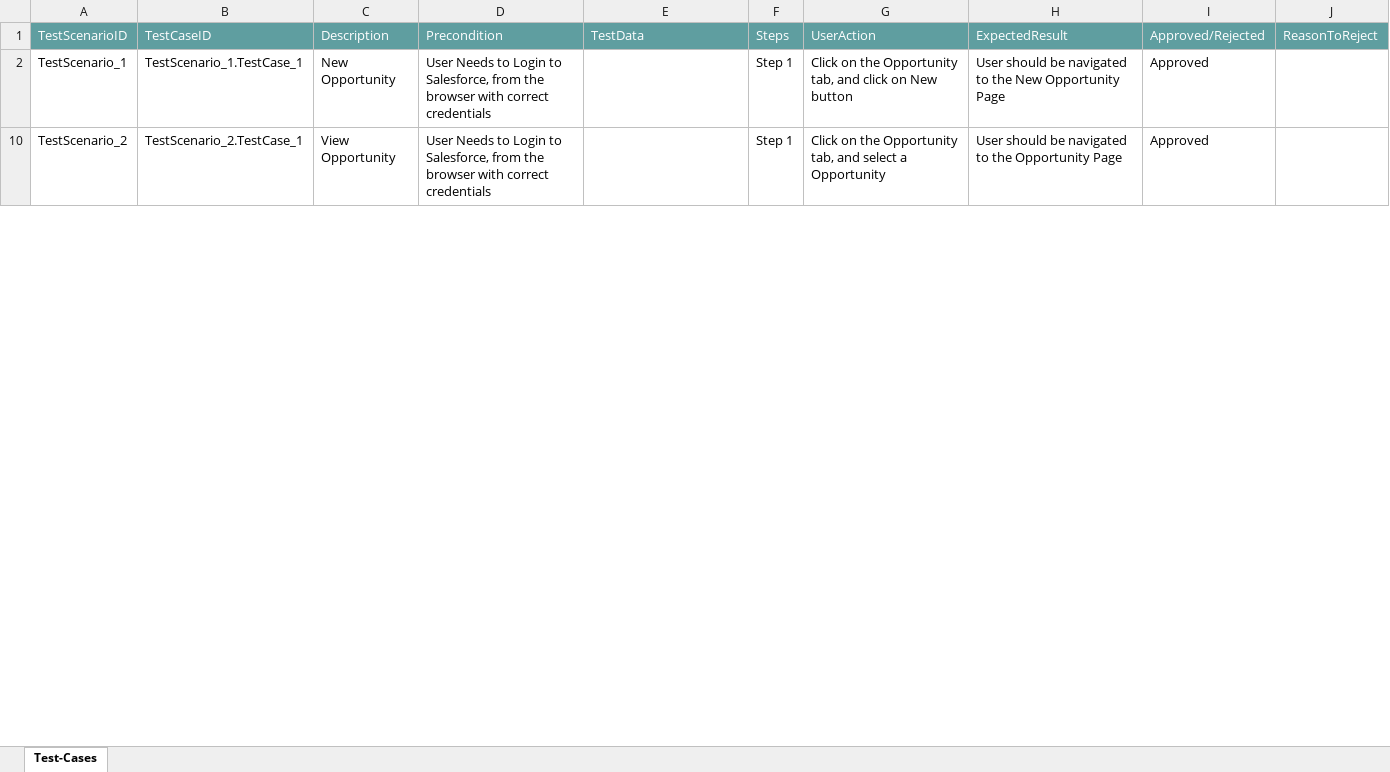
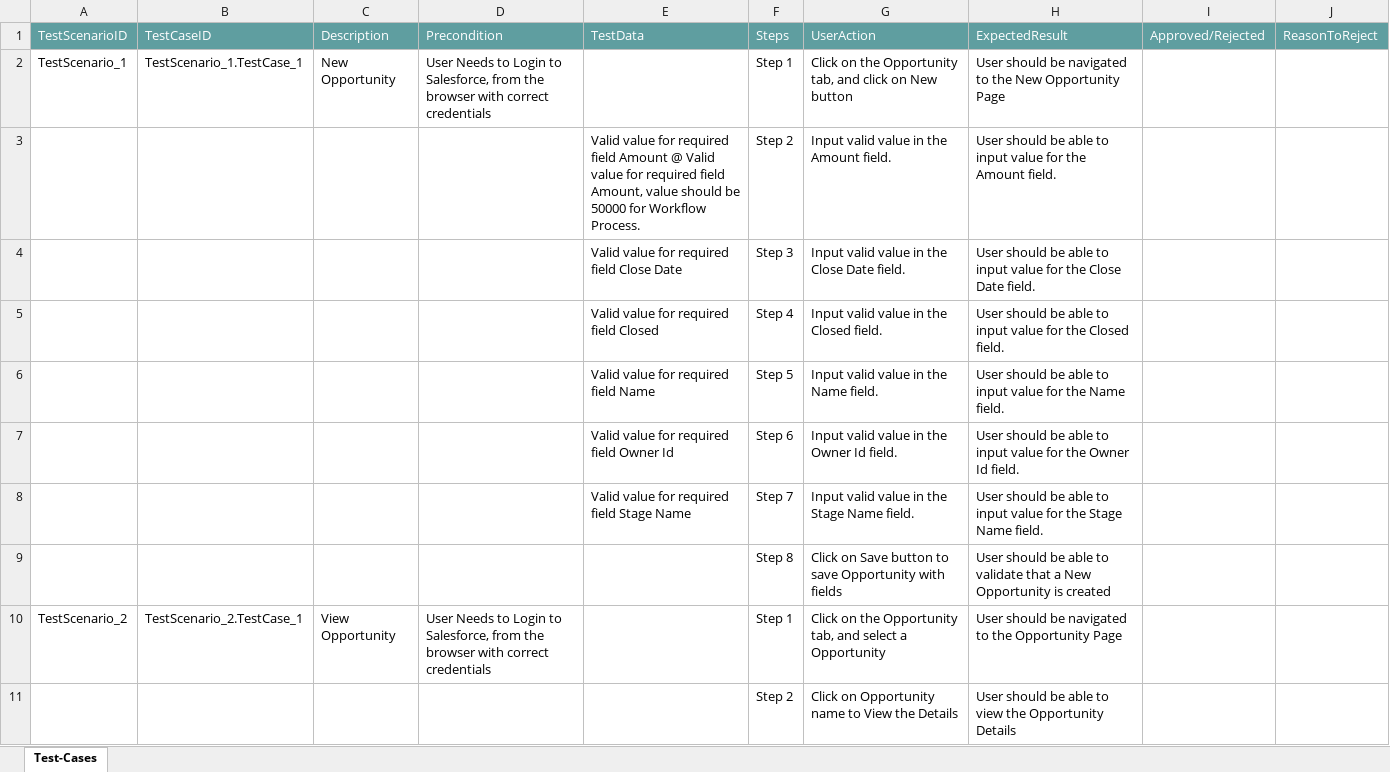
Before and after one commit to ShaikMohamedIrfan/control, an Excel workbook: Image.xlsx, sheet Test-Cases, drawn as a sheet; only a part is shown; values as stored, in another font and other column widths than the file's, no borders; table styles not drawn; the diff covers the shown part only; the diff names each change by its address in the sheet, - before the commit and + after, or states it on an @@ line.

Commit message:
Initial Commit for Verification of Test cases

```diff
--- a/Image.xlsx (sheet Test-Cases)
+++ b/Image.xlsx (sheet Test-Cases)
-I2: Approved
+I2: (empty)
@@ row 3 unhidden:  |  |  |  | Valid value for required field Amount @ Valid value for required field Amount, value should be 50000 for Workflow Process. | Step 2 | Input valid value in the Amount field. | User should be able to input value for the Amount field. @@
@@ row 4 unhidden:  |  |  |  | Valid value for required field Close Date | Step 3 | Input valid value in the Close Date field. | User should be able to input value for the Close Date field. @@
@@ row 5 unhidden:  |  |  |  | Valid value for required field Closed | Step 4 | Input valid value in the Closed field. | User should be able to input value for the Closed field. @@
@@ row 6 unhidden:  |  |  |  | Valid value for required field Name | Step 5 | Input valid value in the Name field. | User should be able to input value for the Name field. @@
@@ row 7 unhidden:  |  |  |  | Valid value for required field Owner Id | Step 6 | Input valid value in the Owner Id field. | User should be able to input value for the Owner Id field. @@
@@ row 8 unhidden:  |  |  |  | Valid value for required field Stage Name | Step 7 | Input valid value in the Stage Name field. | User should be able to input value for the Stage Name field. @@
@@ row 9 unhidden:  |  |  |  |  | Step 8 | Click on Save button to save Opportunity with fields | User should be able to validate that a New Opportunity is created @@
-I10: Approved
+I10: (empty)
@@ row 11 unhidden:  |  |  |  |  | Step 2 | Click on Opportunity name to View the Details | User should be able to view the Opportunity Details @@
```
Also changed, not shown: 4 added rows, 26 hidden or unhidden rows and 2 edited cells elsewhere in this sheet.
